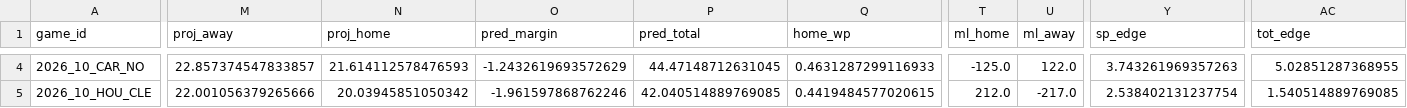
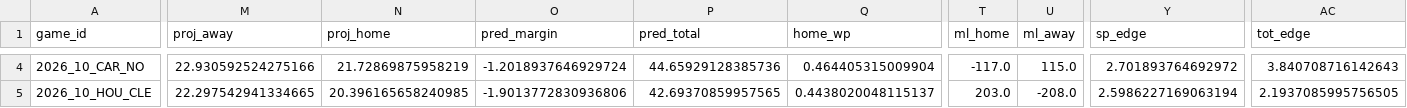
Before and after one commit to AndyCor1097/algohub-nfl, a CSV file: picks/2026_wk10.csv, drawn as a sheet; only a part is shown, gaps mark what is left out; the diff covers the shown part only; the diff names each change by its address in the sheet, - before the commit and + after, or states it on an @@ line.

```diff
--- a/picks/2026_wk10.csv
+++ b/picks/2026_wk10.csv
-M4 (proj_away): 22.857374547833857
+M4 (proj_away): 22.930592524275166
-N4 (proj_home): 21.614112578476593
+N4 (proj_home): 21.72869875958219
-O4 (pred_margin): -1.2432619693572629
+O4 (pred_margin): -1.2018937646929724
-P4 (pred_total): 44.47148712631045
+P4 (pred_total): 44.65929128385736
-Q4 (home_wp): 0.4631287299116933
+Q4 (home_wp): 0.464405315009904
-T4 (ml_home): -125.0
+T4 (ml_home): -117.0
-U4 (ml_away): 122.0
+U4 (ml_away): 115.0
-Y4 (sp_edge): 3.743261969357263
+Y4 (sp_edge): 2.701893764692972
-AC4 (tot_edge): 5.02851287368955
+AC4 (tot_edge): 3.840708716142643
-M5 (proj_away): 22.001056379265666
+M5 (proj_away): 22.297542941334665
-N5 (proj_home): 20.03945851050342
+N5 (proj_home): 20.396165658240985
-O5 (pred_margin): -1.961597868762246
+O5 (pred_margin): -1.9013772830936806
-P5 (pred_total): 42.040514889769085
+P5 (pred_total): 42.69370859957565
-Q5 (home_wp): 0.4419484577020615
+Q5 (home_wp): 0.4438020048115137
-T5 (ml_home): 212.0
+T5 (ml_home): 203.0
-U5 (ml_away): -217.0
+U5 (ml_away): -208.0
-Y5 (sp_edge): 2.538402131237754
+Y5 (sp_edge): 2.5986227169063194
-AC5 (tot_edge): 1.540514889769085
+AC5 (tot_edge): 2.1937085995756505
```
Also changed, not shown: 161 edited cells elsewhere in this file, 4 other files.
